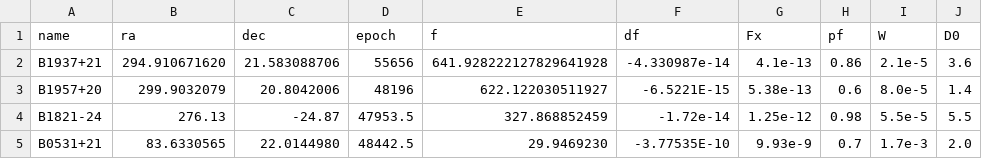
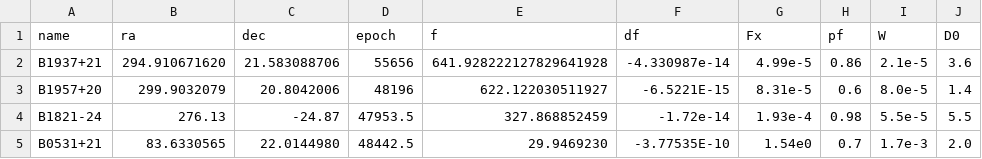
Before and after one commit to MaironW/masters, a CSV file: main/Utils/kernels/pulsar.csv, drawn as a sheet.

Commit message:
fix: pulsar flux is now in ph/cm2/s

```diff
--- a/main/Utils/kernels/pulsar.csv
+++ b/main/Utils/kernels/pulsar.csv
@@ -1,5 +1,5 @@
 name,ra,dec,epoch,f,df,Fx,pf,W,D0
-B1937+21,294.910671620,21.583088706,55656,641.928222127829641928,-4.330987e-14,4.1e-13,0.86,2.1e-5,3.6
-B1957+20,299.9032079,20.8042006,48196,622.122030511927,-6.5221E-15,5.38e-13,0.6,8.0e-5,1.4
-B1821-24,276.13,-24.87,47953.5,327.868852459,-1.72e-14,1.25e-12,0.98,5.5e-5,5.5
-B0531+21,83.6330565,22.0144980,48442.5,29.9469230,-3.77535E-10,9.93e-9,0.7,1.7e-3,2.0
+B1937+21,294.910671620,21.583088706,55656,641.928222127829641928,-4.330987e-14,4.99e-5,0.86,2.1e-5,3.6
+B1957+20,299.9032079,20.8042006,48196,622.122030511927,-6.5221E-15,8.31e-5,0.6,8.0e-5,1.4
+B1821-24,276.13,-24.87,47953.5,327.868852459,-1.72e-14,1.93e-4,0.98,5.5e-5,5.5
+B0531+21,83.6330565,22.0144980,48442.5,29.9469230,-3.77535E-10,1.54e0,0.7,1.7e-3,2.0
```
Also changed, not shown: 1 other file.
